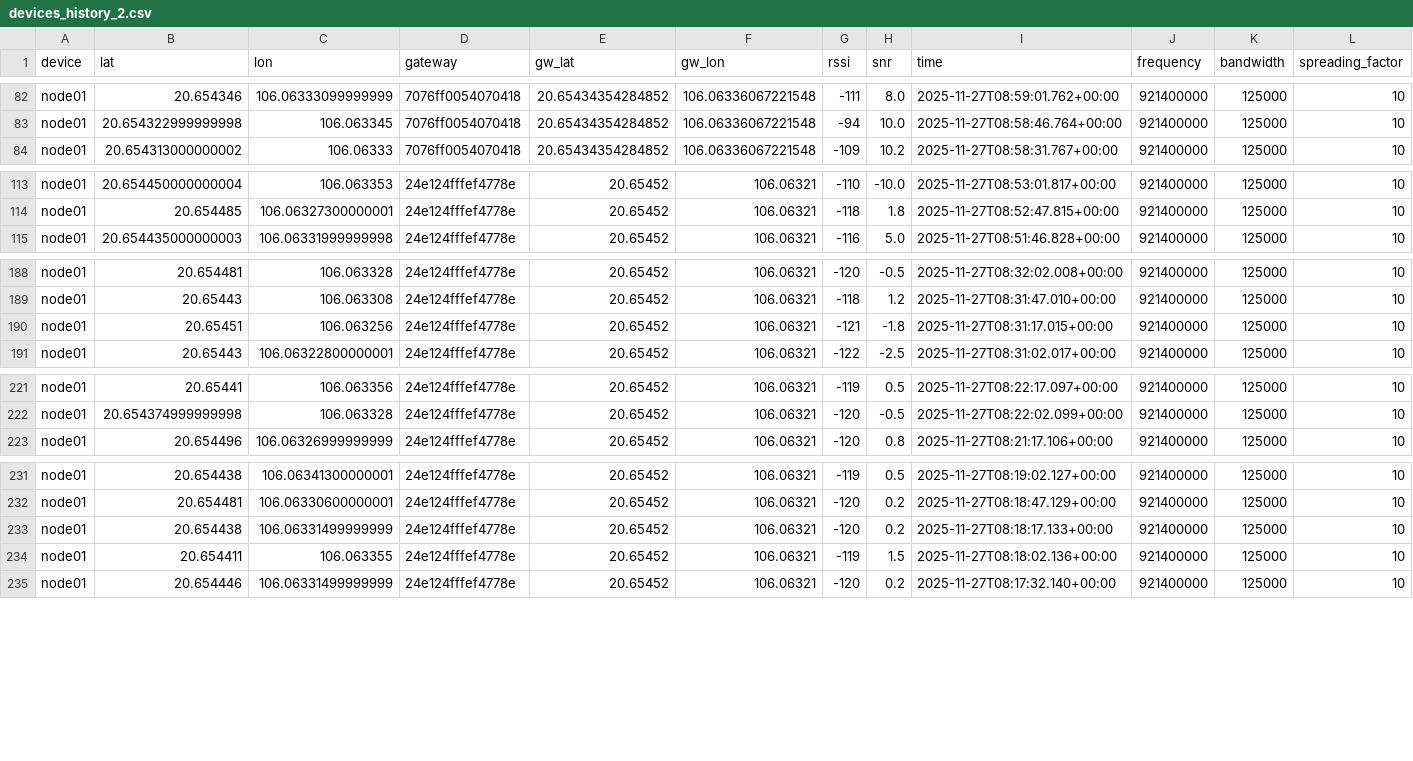
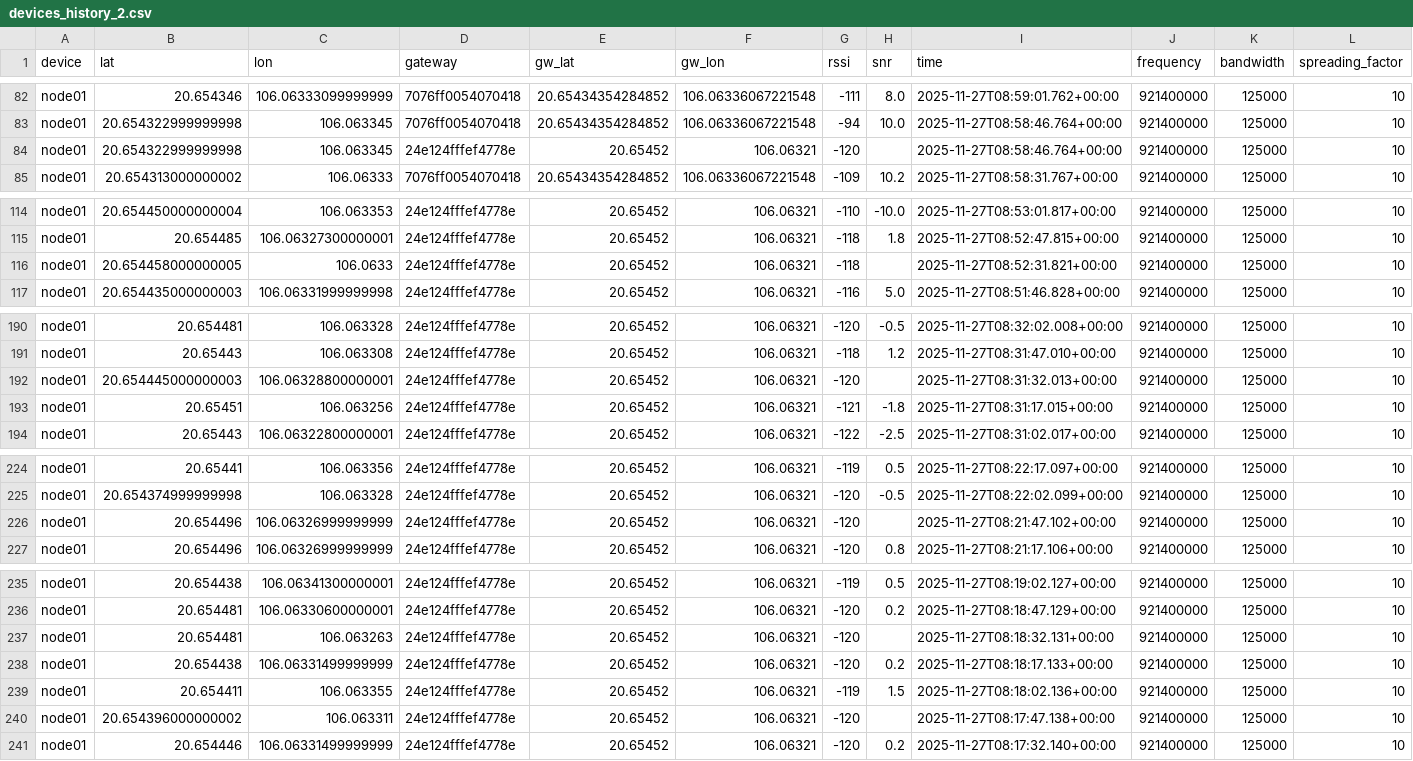
Before and after one commit to ginomartelli/Wireless-Coverage-Prediction, a CSV file: data/processed/devices_history_2.csv, drawn as a sheet; only a part is shown, gaps mark what is left out; the diff covers the shown part only; the diff names each change by its address in the sheet, - before the commit and + after, or states it on an @@ line.

```diff
--- a/data/processed/devices_history_2.csv
+++ b/data/processed/devices_history_2.csv
+row 84: node01 | 20.654322999999998 | 106.063345 | 24e124fffef4778e | 20.65452 | 106.06321 | -120 |  | 2025-11-27T08:58:46.764+00:00 | 921400000 | 125000 | 10
+row 116: node01 | 20.654458000000005 | 106.0633 | 24e124fffef4778e | 20.65452 | 106.06321 | -118 |  | 2025-11-27T08:52:31.821+00:00 | 921400000 | 125000 | 10
+row 192: node01 | 20.654445000000003 | 106.06328800000001 | 24e124fffef4778e | 20.65452 | 106.06321 | -120 |  | 2025-11-27T08:31:32.013+00:00 | 921400000 | 125000 | 10
+row 226: node01 | 20.654496 | 106.06326999999999 | 24e124fffef4778e | 20.65452 | 106.06321 | -120 |  | 2025-11-27T08:21:47.102+00:00 | 921400000 | 125000 | 10
+row 237: node01 | 20.654481 | 106.063263 | 24e124fffef4778e | 20.65452 | 106.06321 | -120 |  | 2025-11-27T08:18:32.131+00:00 | 921400000 | 125000 | 10
+row 240: node01 | 20.654396000000002 | 106.063311 | 24e124fffef4778e | 20.65452 | 106.06321 | -120 |  | 2025-11-27T08:17:47.138+00:00 | 921400000 | 125000 | 10
```
Also changed, not shown: 5 added rows elsewhere in this file, 4 other files.
